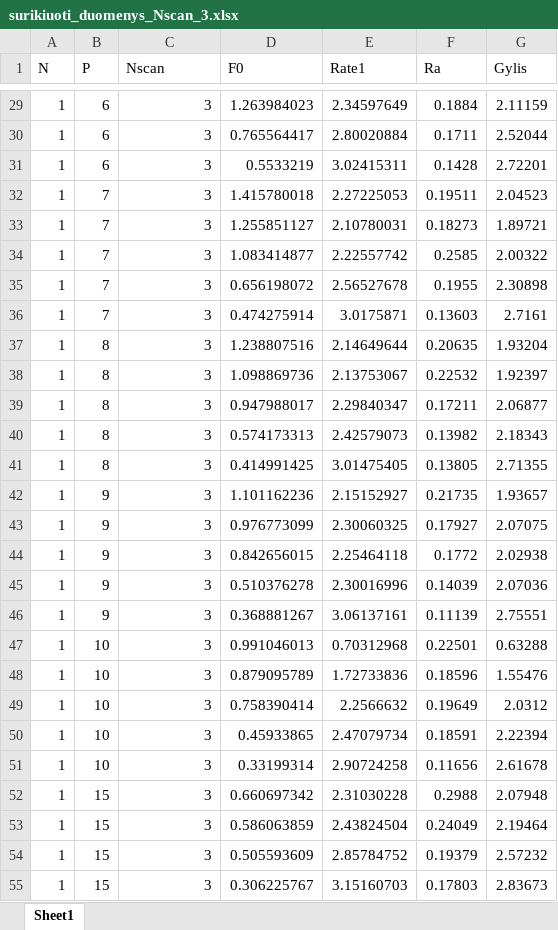
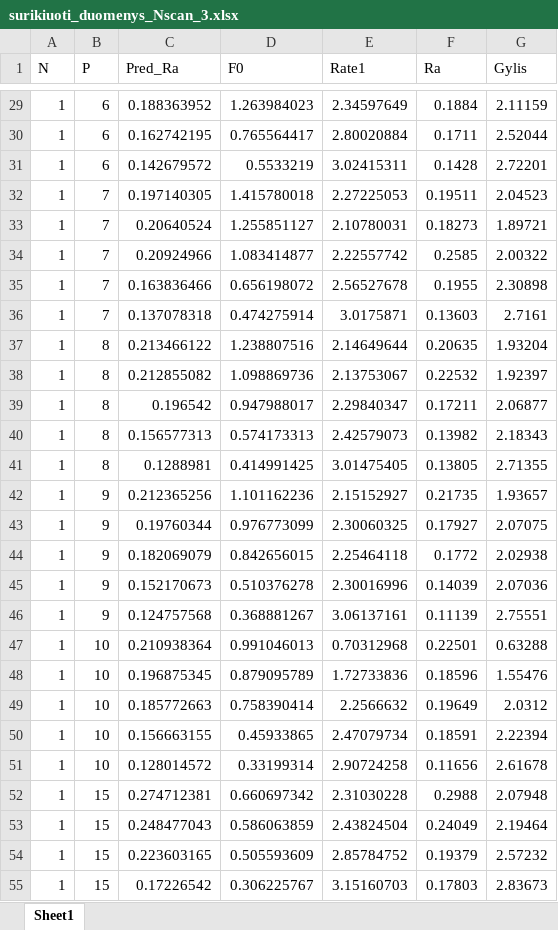
Before and after one commit to ThirdPlant/lazerines-abliacjos-duomenu-ML-algoritmu-testavimas, an Excel workbook: surikiuoti_duomenys_Nscan_3.xlsx, sheet Sheet1, drawn as a sheet; only a part is shown, gaps mark what is left out; values as stored, in another font and other column widths than the file's, no borders; the diff covers the shown part only; the diff names each change by its address in the sheet, - before the commit and + after, or states it on an @@ line.

```diff
--- a/surikiuoti_duomenys_Nscan_3.xlsx (sheet Sheet1)
+++ b/surikiuoti_duomenys_Nscan_3.xlsx (sheet Sheet1)
-C1: Nscan
+C1: Pred_Ra
-C29 (Pred_Ra): 3
+C29 (Pred_Ra): 0.188363952
-C30 (Pred_Ra): 3
+C30 (Pred_Ra): 0.162742195
-C31 (Pred_Ra): 3
+C31 (Pred_Ra): 0.142679572
-C32 (Pred_Ra): 3
+C32 (Pred_Ra): 0.197140305
-C33 (Pred_Ra): 3
+C33 (Pred_Ra): 0.20640524
-C34 (Pred_Ra): 3
+C34 (Pred_Ra): 0.20924966
-C35 (Pred_Ra): 3
+C35 (Pred_Ra): 0.163836466
-C36 (Pred_Ra): 3
+C36 (Pred_Ra): 0.137078318
-C37 (Pred_Ra): 3
+C37 (Pred_Ra): 0.213466122
-C38 (Pred_Ra): 3
+C38 (Pred_Ra): 0.212855082
-C39 (Pred_Ra): 3
+C39 (Pred_Ra): 0.196542
-C40 (Pred_Ra): 3
+C40 (Pred_Ra): 0.156577313
-C41 (Pred_Ra): 3
+C41 (Pred_Ra): 0.1288981
-C42 (Pred_Ra): 3
+C42 (Pred_Ra): 0.212365256
-C43 (Pred_Ra): 3
+C43 (Pred_Ra): 0.19760344
-C44 (Pred_Ra): 3
+C44 (Pred_Ra): 0.182069079
-C45 (Pred_Ra): 3
+C45 (Pred_Ra): 0.152170673
-C46 (Pred_Ra): 3
+C46 (Pred_Ra): 0.124757568
-C47 (Pred_Ra): 3
+C47 (Pred_Ra): 0.210938364
-C48 (Pred_Ra): 3
+C48 (Pred_Ra): 0.196875345
-C49 (Pred_Ra): 3
+C49 (Pred_Ra): 0.185772663
-C50 (Pred_Ra): 3
+C50 (Pred_Ra): 0.156663155
-C51 (Pred_Ra): 3
+C51 (Pred_Ra): 0.128014572
-C52 (Pred_Ra): 3
+C52 (Pred_Ra): 0.274712381
-C53 (Pred_Ra): 3
+C53 (Pred_Ra): 0.248477043
-C54 (Pred_Ra): 3
+C54 (Pred_Ra): 0.223603165
-C55 (Pred_Ra): 3
+C55 (Pred_Ra): 0.17226542
```
Also changed, not shown: 533 edited cells elsewhere in this sheet, 1 other file.
